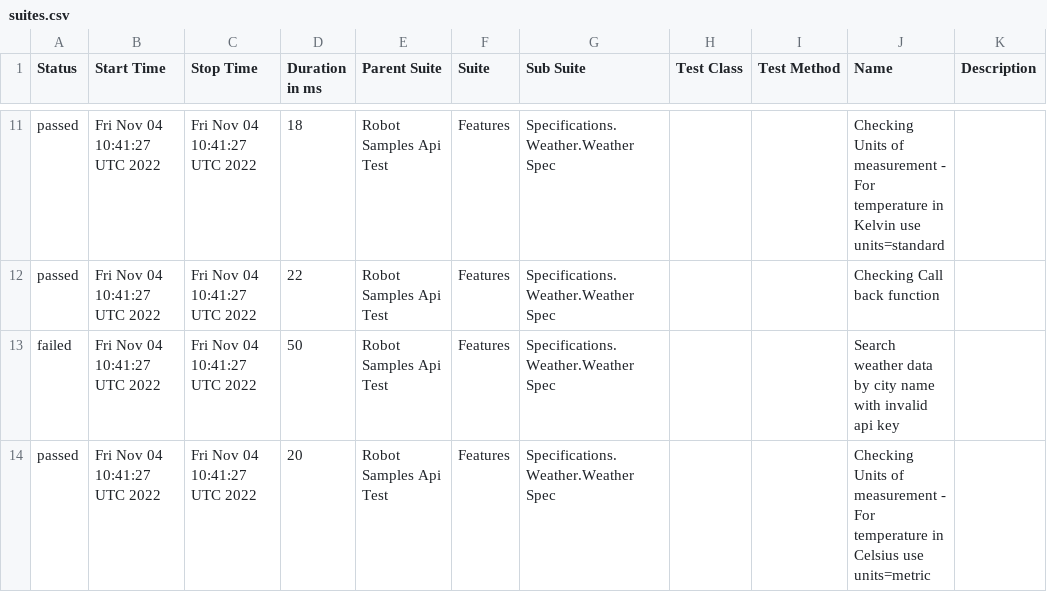
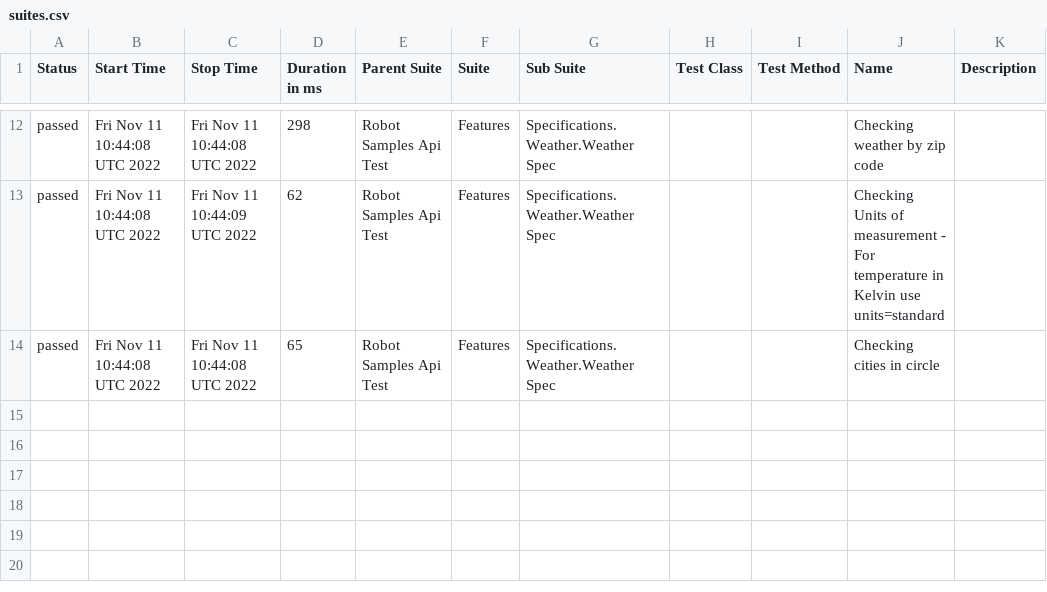
Before and after one commit to reinaldorossetti/robot_samples_api_test, a CSV file: allure-results/data/suites.csv, drawn as a sheet; only a part is shown, gaps mark what is left out; the diff covers the shown part only.

```diff
--- a/allure-results/data/suites.csv
+++ b/allure-results/data/suites.csv
@@ -11,4 +12,3 @@
-"passed","Fri Nov 04 10:41:27 UTC 2022","Fri Nov 04 10:41:27 UTC 2022","18","Robot Samples Api Test","Features","Specifications.Weather.Weather Spec","","","Checking Units of measurement - For temperature in Kelvin use units=standard",""
-"passed","Fri Nov 04 10:41:27 UTC 2022","Fri Nov 04 10:41:27 UTC 2022","22","Robot Samples Api Test","Features","Specifications.Weather.Weather Spec","","","Checking Call back function",""
-"failed","Fri Nov 04 10:41:27 UTC 2022","Fri Nov 04 10:41:27 UTC 2022","50","Robot Samples Api Test","Features","Specifications.Weather.Weather Spec","","","Search weather data by city name with invalid api key",""
-"passed","Fri Nov 04 10:41:27 UTC 2022","Fri Nov 04 10:41:27 UTC 2022","20","Robot Samples Api Test","Features","Specifications.Weather.Weather Spec","","","Checking Units of measurement - For temperature in Celsius use units=metric",""
+"passed","Fri Nov 11 10:44:08 UTC 2022","Fri Nov 11 10:44:08 UTC 2022","298","Robot Samples Api Test","Features","Specifications.Weather.Weather Spec","","","Checking weather by zip code",""
+"passed","Fri Nov 11 10:44:08 UTC 2022","Fri Nov 11 10:44:09 UTC 2022","62","Robot Samples Api Test","Features","Specifications.Weather.Weather Spec","","","Checking Units of measurement - For temperature in Kelvin use units=standard",""
+"passed","Fri Nov 11 10:44:08 UTC 2022","Fri Nov 11 10:44:08 UTC 2022","65","Robot Samples Api Test","Features","Specifications.Weather.Weather Spec","","","Checking cities in circle",""
```
Also changed, not shown: 1 added row and 31 edited cells elsewhere in this file, 46 other files.
